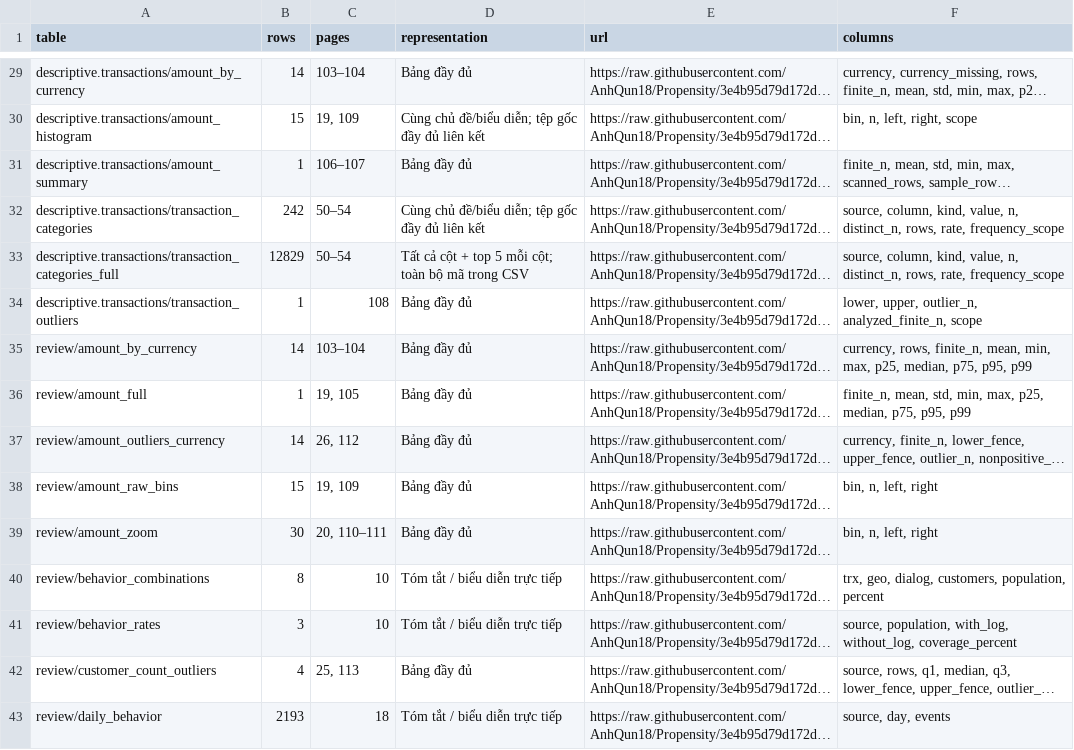
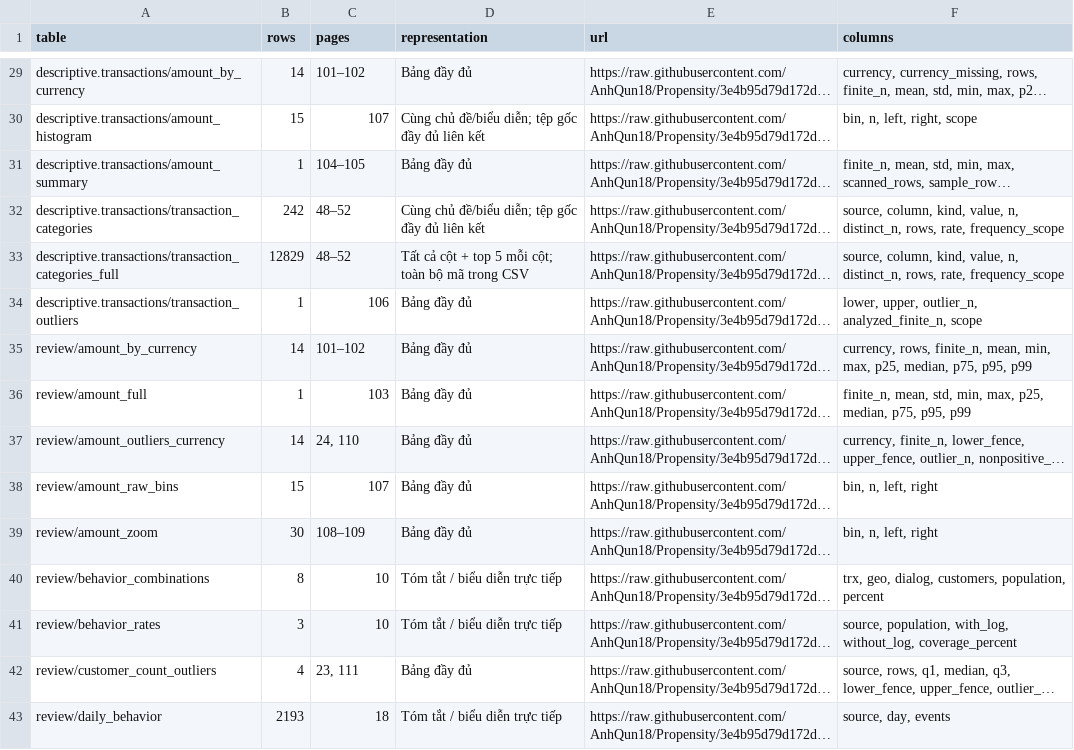
Before and after one commit to AnhQun18/Propensity, a CSV file: deliverables/mbd-mini-full-report/coverage_ledger.csv, drawn as a sheet; only a part is shown, gaps mark what is left out; long unchanged cells end in …; the diff covers the shown part only; the diff names each change by its address in the sheet, - before the commit and + after, or states it on an @@ line.

```diff
--- a/deliverables/mbd-mini-full-report/coverage_ledger.csv
+++ b/deliverables/mbd-mini-full-report/coverage_ledger.csv
-C29 (pages): 103–104
+C29 (pages): 101–102
-C30 (pages): 19, 109
+C30 (pages): 107
-C31 (pages): 106–107
+C31 (pages): 104–105
-C32:C33 (pages): 50–54
+C32:C33 (pages): 48–52
-C34 (pages): 108
+C34 (pages): 106
-C35 (pages): 103–104
+C35 (pages): 101–102
-C36 (pages): 19, 105
+C36 (pages): 103
-C37 (pages): 26, 112
+C37 (pages): 24, 110
-C38 (pages): 19, 109
+C38 (pages): 107
-C39 (pages): 20, 110–111
+C39 (pages): 108–109
-C42 (pages): 25, 113
+C42 (pages): 23, 111
```
Also changed, not shown: 41 edited cells elsewhere in this file, 9 other files.
